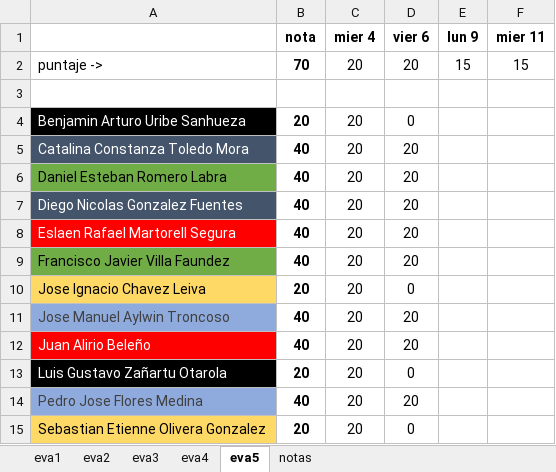
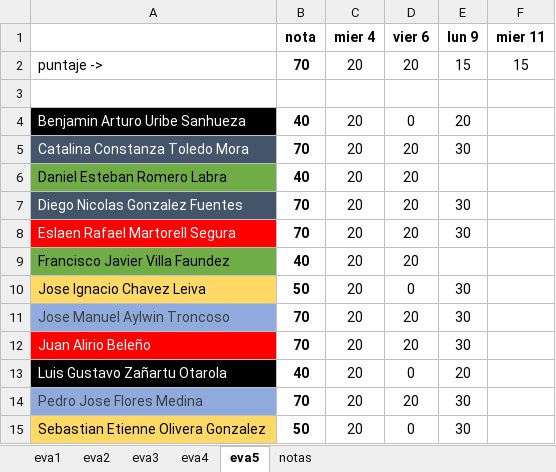
Before and after one commit to cdvelop/secure-programming, an Excel workbook: resumen-notas.xlsx, sheet eva5, drawn as a sheet; values as stored, in another font and other column widths than the file's, no borders; the diff names each change by its address in the sheet, - before the commit and + after, or states it on an @@ line.

```diff
--- a/resumen-notas.xlsx (sheet eva5)
+++ b/resumen-notas.xlsx (sheet eva5)
-B4 (nota): 20
+B4 (nota): 40
-E4 (lun 9): (empty)
+E4 (lun 9): 20
-B5 (nota): 40
+B5 (nota): 70
-E5 (lun 9): (empty)
+E5 (lun 9): 30
-B7:B8 (nota): 40
+B7:B8 (nota): 70
-E7:E8 (lun 9): (empty)
+E7:E8 (lun 9): 30
-B10 (nota): 20
+B10 (nota): 50
-E10:E12 (lun 9): (empty)
+E10:E12 (lun 9): 30
-B11:B12 (nota): 40
+B11:B12 (nota): 70
-B13 (nota): 20
+B13 (nota): 40
-E13 (lun 9): (empty)
+E13 (lun 9): 20
-B14 (nota): 40
+B14 (nota): 70
-E14:E15 (lun 9): (empty)
+E14:E15 (lun 9): 30
-B15 (nota): 20
+B15 (nota): 50
```
Also changed, not shown: sheet eva4, sheet notas.
